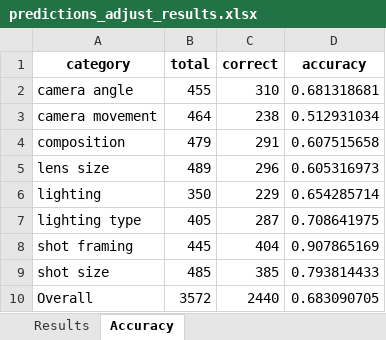
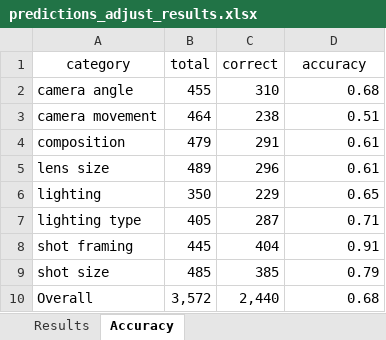
Before and after one commit to wuhang03/RefineShot, an Excel workbook: eval_results/ShotVL-3B/predictions_adjust_results.xlsx, sheet Accuracy, drawn as a sheet; values as stored, in another font and other column widths than the file's, no borders; the diff names each change by its address in the sheet, - before the commit and + after, or states it on an @@ line.

```diff
--- a/eval_results/ShotVL-3B/predictions_adjust_results.xlsx (sheet Accuracy)
+++ b/eval_results/ShotVL-3B/predictions_adjust_results.xlsx (sheet Accuracy)
-A1:D1 bold: on
+A1:D1 bold: off
-D2 (accuracy): 0.681318681
+D2 (accuracy): 0.68
-D3 (accuracy): 0.512931034
+D3 (accuracy): 0.51
-D4 (accuracy): 0.607515658
+D4 (accuracy): 0.61
-D5 (accuracy): 0.605316973
+D5 (accuracy): 0.61
-D6 (accuracy): 0.654285714
+D6 (accuracy): 0.65
-D7 (accuracy): 0.708641975
+D7 (accuracy): 0.71
-D8 (accuracy): 0.907865169
+D8 (accuracy): 0.91
-D9 (accuracy): 0.793814433
+D9 (accuracy): 0.79
-B10 (total): 3572
+B10 (total): 3,572
-C10 (correct): 2440
+C10 (correct): 2,440
-D10 (accuracy): 0.683090705
+D10 (accuracy): 0.68
```
Also changed, not shown: sheet Results, 4 other files.
